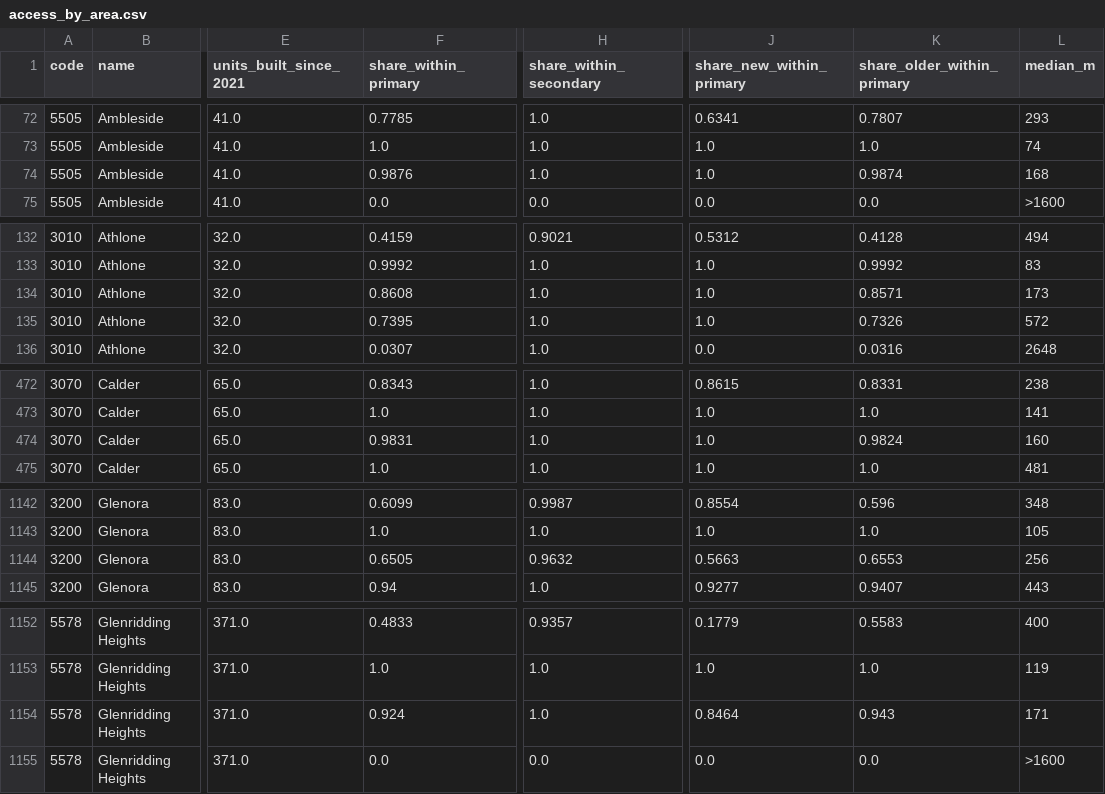
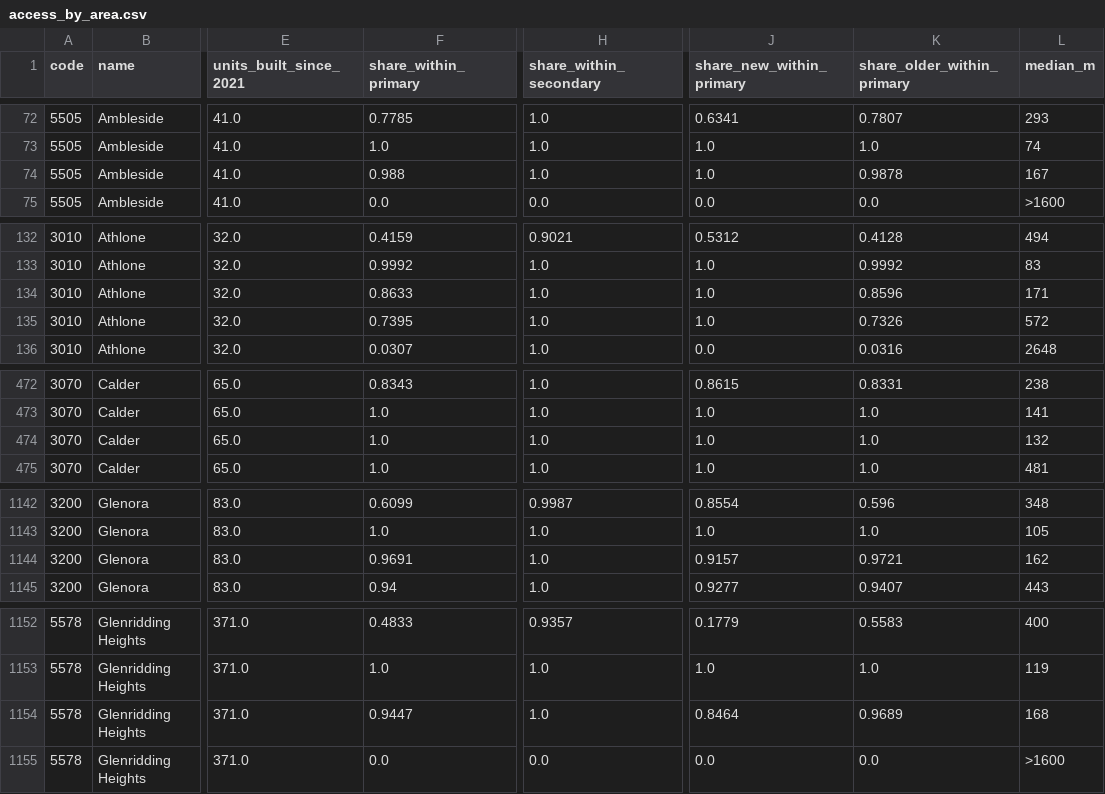
Before and after one commit to hassanaliarshad110/canada-insight, a CSV file: latest/edmonton/access_by_area.csv, drawn as a sheet; only a part is shown, gaps mark what is left out; the diff covers the shown part only; the diff names each change by its address in the sheet, - before the commit and + after, or states it on an @@ line.

```diff
--- a/latest/edmonton/access_by_area.csv
+++ b/latest/edmonton/access_by_area.csv
-F74 (share_within_primary): 0.9876
+F74 (share_within_primary): 0.988
-K74 (share_older_within_primary): 0.9874
+K74 (share_older_within_primary): 0.9878
-L74 (median_m): 168
+L74 (median_m): 167
-F134 (share_within_primary): 0.8608
+F134 (share_within_primary): 0.8633
-K134 (share_older_within_primary): 0.8571
+K134 (share_older_within_primary): 0.8596
-L134 (median_m): 173
+L134 (median_m): 171
-F474 (share_within_primary): 0.9831
+F474 (share_within_primary): 1.0
-K474 (share_older_within_primary): 0.9824
+K474 (share_older_within_primary): 1.0
-L474 (median_m): 160
+L474 (median_m): 132
-F1144 (share_within_primary): 0.6505
+F1144 (share_within_primary): 0.9691
-H1144 (share_within_secondary): 0.9632
+H1144 (share_within_secondary): 1.0
-J1144 (share_new_within_primary): 0.5663
+J1144 (share_new_within_primary): 0.9157
-K1144 (share_older_within_primary): 0.6553
+K1144 (share_older_within_primary): 0.9721
-L1144 (median_m): 256
+L1144 (median_m): 162
-F1154 (share_within_primary): 0.924
+F1154 (share_within_primary): 0.9447
-K1154 (share_older_within_primary): 0.943
+K1154 (share_older_within_primary): 0.9689
-L1154 (median_m): 171
+L1154 (median_m): 168
```
Also changed, not shown: 25 edited cells elsewhere in this file, latest/calgary/access_by_area.csv, 52 other files.
